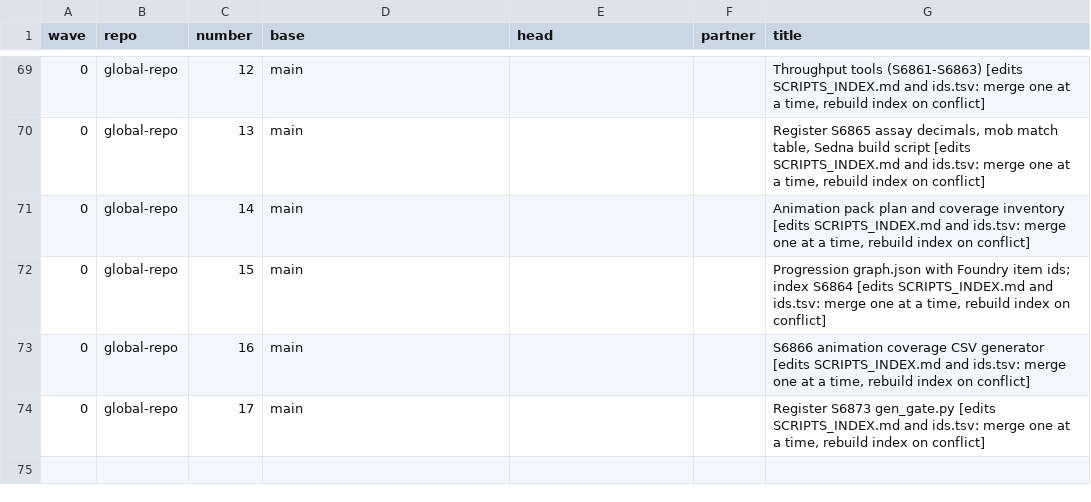
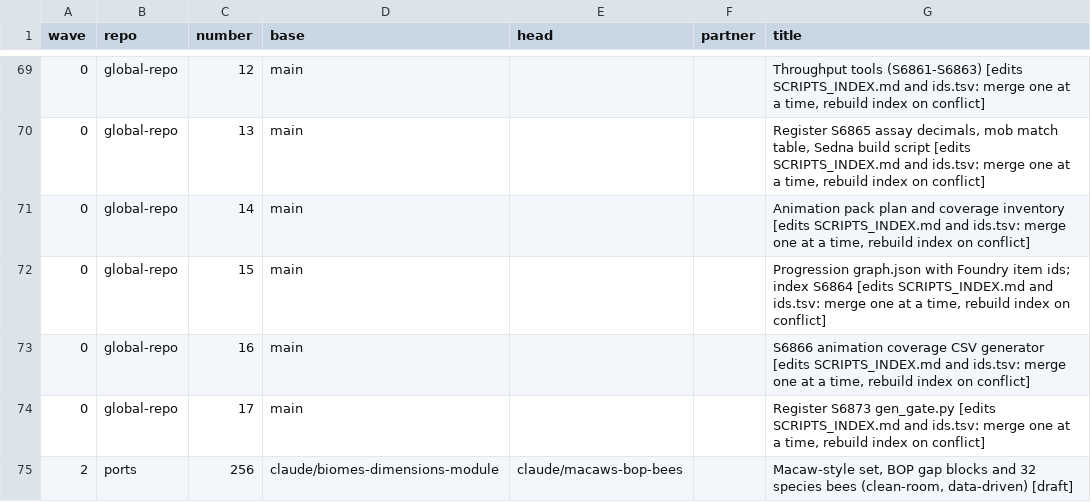
Before and after one commit to GeddyLifeson/Global-Repo, a CSV file: throughput/MERGE_ORDER.csv, drawn as a sheet; only a part is shown, gaps mark what is left out; the diff names each change by its address in the sheet, - before the commit and + after, or states it on an @@ line.

```diff
--- a/throughput/MERGE_ORDER.csv
+++ b/throughput/MERGE_ORDER.csv
+row 75: 2 | ports | 256 | claude/biomes-dimensions-module | claude/macaws-bop-bees |  | Macaw-style set, BOP gap blocks and 32 species bees (clean-room, data-driven) [draft]
```
